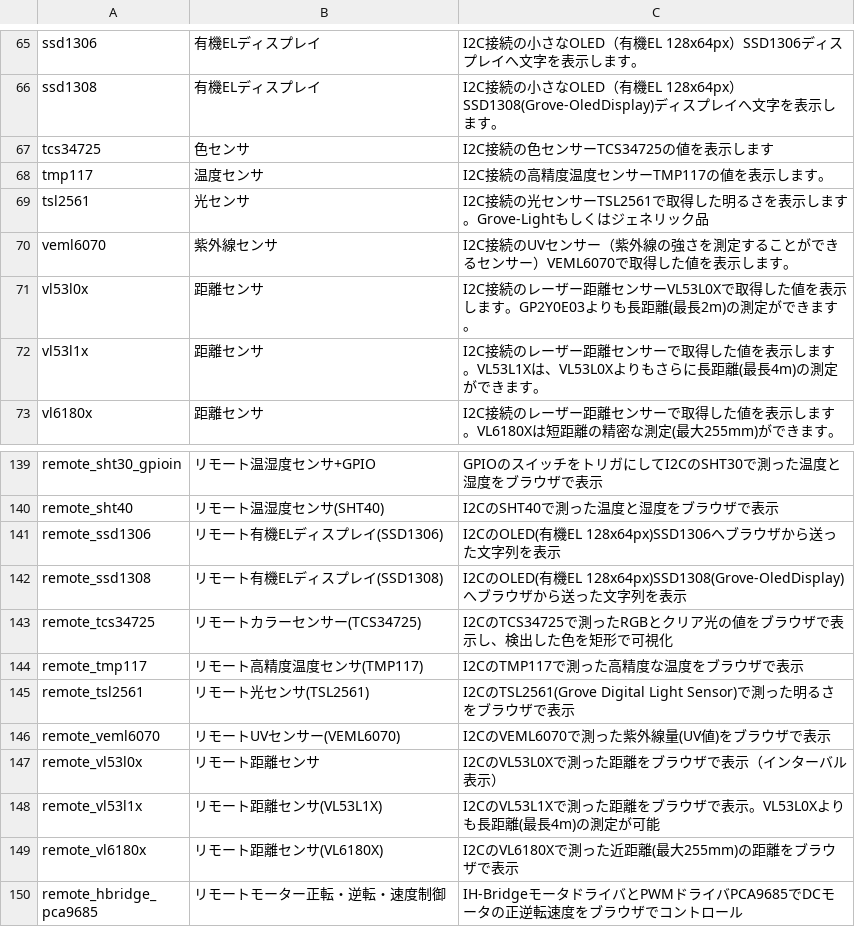
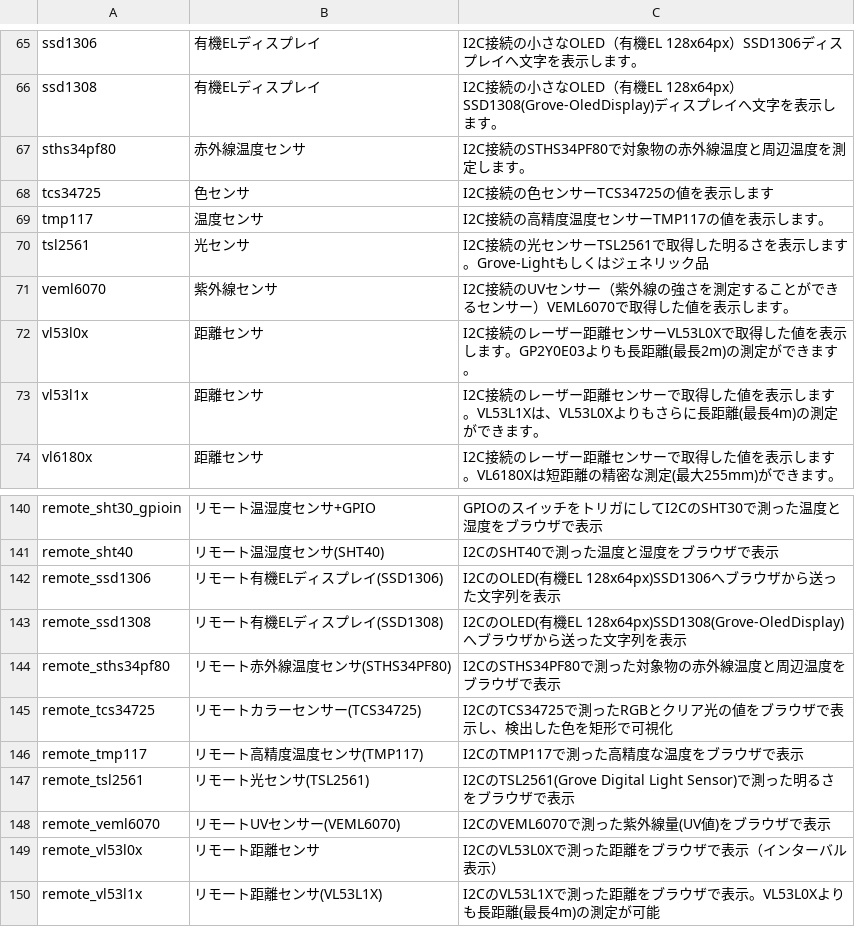
Before and after one commit to shi00000/chirimen-deepwiki, a CSV file: sources/pizero-src/esm-examples/index_examples.csv, drawn as a sheet; only a part is shown, gaps mark what is left out; the shorter side is filled out with more unchanged rows; the diff names each change by its address in the sheet, - before the commit and + after, or states it on an @@ line.

```diff
--- a/sources/pizero-src/esm-examples/index_examples.csv
+++ b/sources/pizero-src/esm-examples/index_examples.csv
+row 67: sths34pf80 | 赤外線温度センサ | I2C接続のSTHS34PF80で対象物の赤外線温度と周辺温度を測定します。
+row 144: remote_sths34pf80 | リモート赤外線温度センサ(STHS34PF80) | I2CのSTHS34PF80で測った対象物の赤外線温度と周辺温度をブラウザで表示
```
Also changed, not shown: 17 other files.
